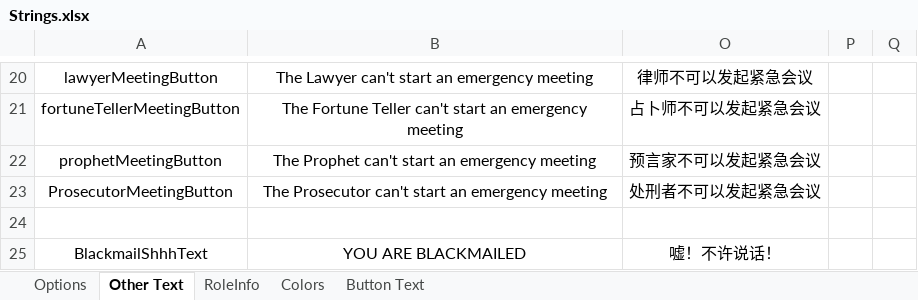
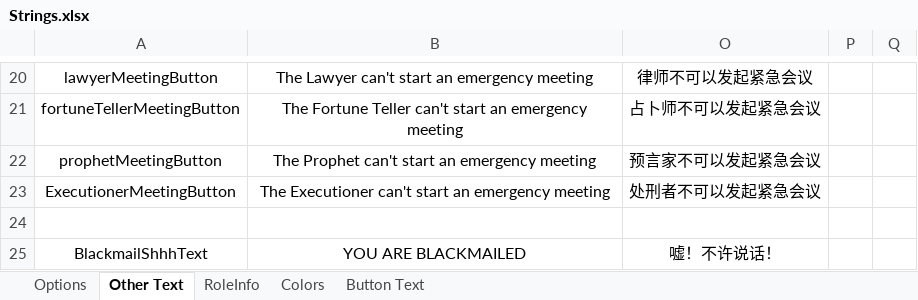
Before and after one commit to mxyx-club/TheOtherUs-Edited, an Excel workbook: Strings.xlsx, sheet Other Text, drawn as a sheet; only a part is shown, gaps mark what is left out; values as stored, in another font and other column widths than the file's, no borders; the diff names each change by its address in the sheet, - before the commit and + after, or states it on an @@ line.

Commit message:
Add Executioner

```diff
--- a/Strings.xlsx (sheet Other Text)
+++ b/Strings.xlsx (sheet Other Text)
-A23: ProsecutorMeetingButton
+A23: ExecutionerMeetingButton
-B23: The Prosecutor can't start…
+B23: The Executioner can't start…
```
Also changed, not shown: sheet Options, sheet RoleInfo, 16 other files.
